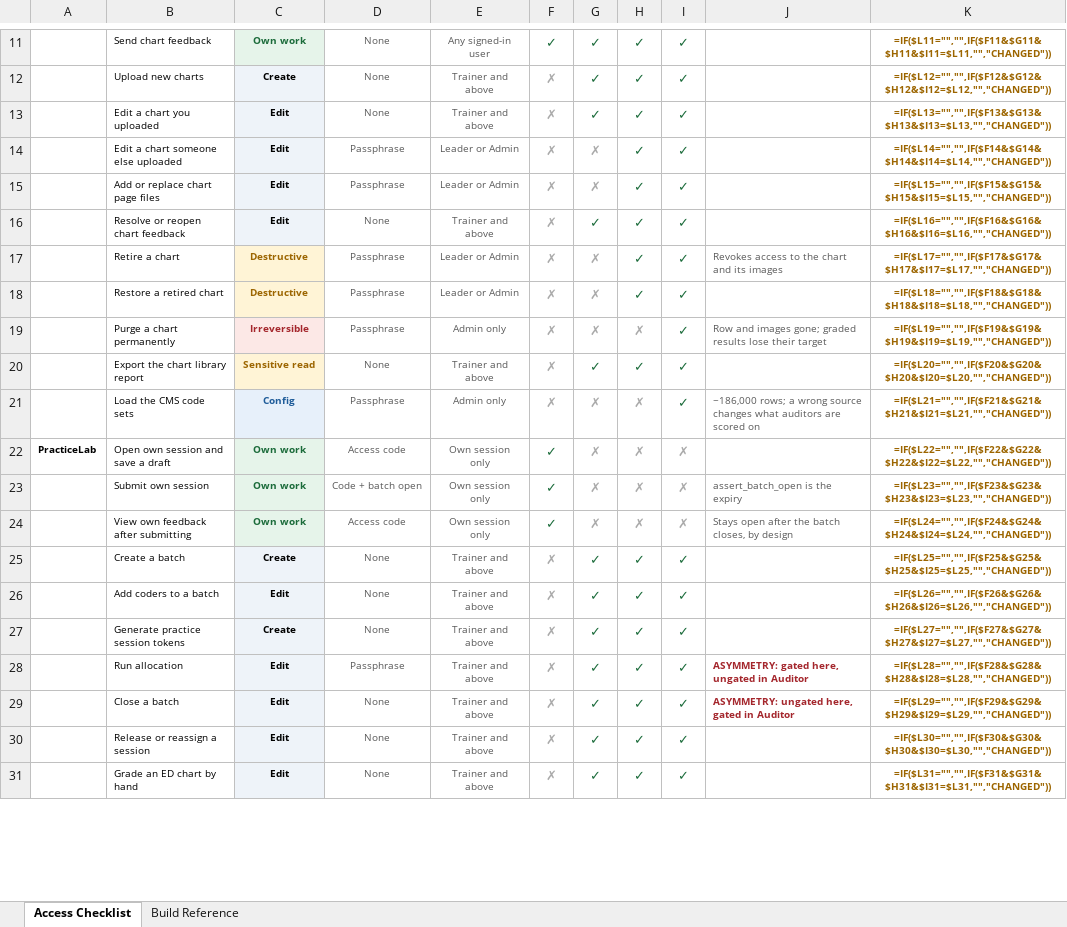
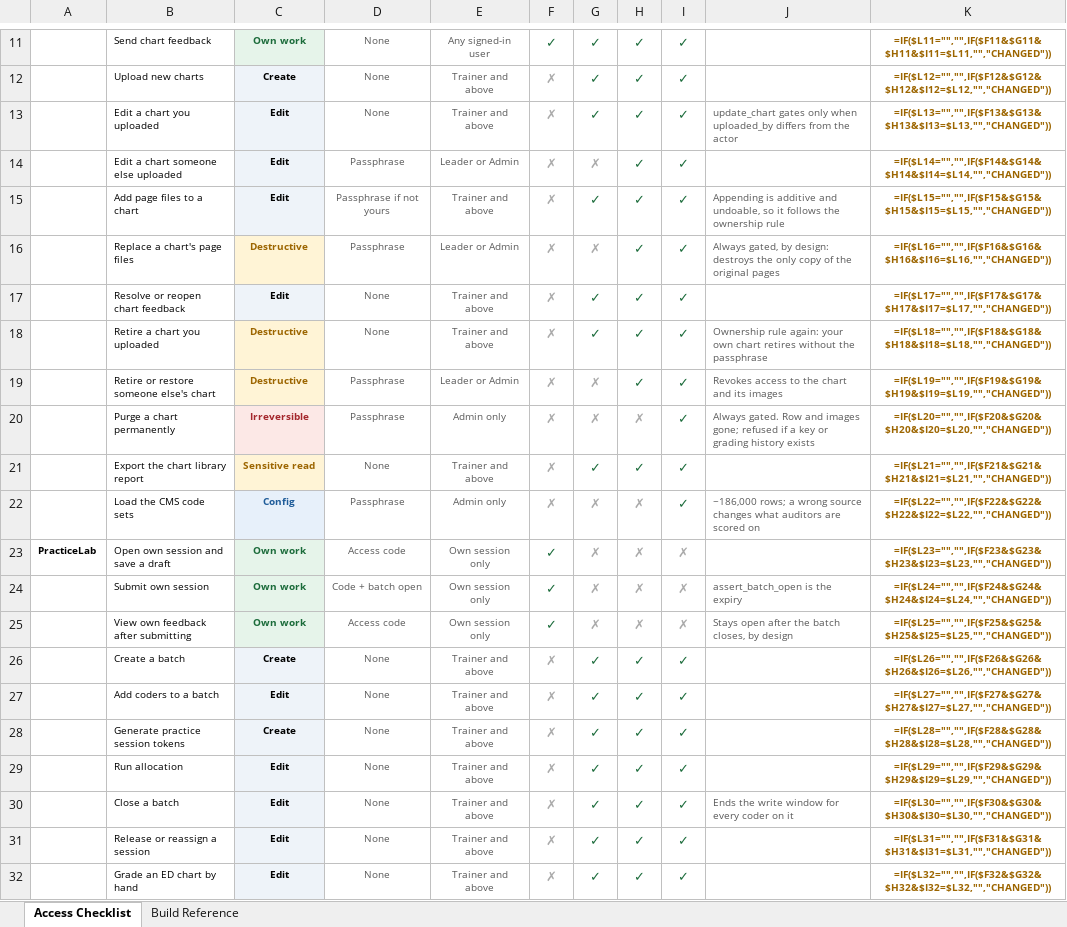
Before and after one commit to codingbuddy17-jpg/PracticeLab, an Excel workbook: docs/PracticeLab_Role_Access_Checklist.xlsx, sheet Access Checklist, drawn as a sheet; only a part is shown, gaps mark what is left out; values as stored, in another font and other column widths than the file's, no borders; formulas without a stored value are shown as written; conditional formats not drawn; removed rows and columns are numbered as before the commit, all else as after; the diff covers the shown part only; the diff names each change by its address in the sheet, - before the commit and + after, or states it on an @@ line.

```diff
--- a/docs/PracticeLab_Role_Access_Checklist.xlsx (sheet Access Checklist)
+++ b/docs/PracticeLab_Role_Access_Checklist.xlsx (sheet Access Checklist)
-J13: (empty)
+J13: update_chart gates only when uploaded_by differs from the actor
+row 15:  | Add page files to a chart | Edit | Passphrase if not yours | Trainer and above | ✗ | ✓ | ✓ | ✓ | Appending is additive and undoable, so it follows the ownership rule | =IF($L15="","",IF($F15&$G15&$H15&$I15=$L15,"","CHANGED"))
-B16: Add or replace chart page files
+B16: Replace a chart's page files
-C16: Edit
+C16: Destructive
@@ C16 fill: #EEF3F9 → #FFF4D6, text colour: black → #9C6500 @@
-J16: (empty)
+J16: Always gated, by design: destroys the only copy of the original pages
-K16: =IF($L15="","",IF($F15&$G15&$H15&$I15=$L15,"","CHANGED"))
+K16: =IF($L16="","",IF($F16&$G16&$H16&$I16=$L16,"","CHANGED"))
-K17: =IF($L16="","",IF($F16&$G16&$H16&$I16=$L16,"","CHANGED"))
+K17: =IF($L17="","",IF($F17&$G17&$H17&$I17=$L17,"","CHANGED"))
+row 18:  | Retire a chart you uploaded | Destructive | None | Trainer and above | ✗ | ✓ | ✓ | ✓ | Ownership rule again: your own chart retires without the passphrase | =IF($L18="","",IF($F18&$G18&$H18&$I18=$L18,"","CHANGED"))
-B19: Retire a chart
+B19: Retire or restore someone else's chart
-K19: =IF($L17="","",IF($F17&$G17&$H17&$I17=$L17,"","CHANGED"))
+K19: =IF($L19="","",IF($F19&$G19&$H19&$I19=$L19,"","CHANGED"))
-row 18:  | Restore a retired chart | Destructive | Passphrase | Leader or Admin | ✗ | ✗ | ✓ | ✓ |  | =IF($L18="","",IF($F18&$G18&$H18&$I18=$L18,"","CHANGED"))
-J20: Row and images gone; graded results lose their target
+J20: Always gated. Row and images gone; refused if a key or grading history exists
-K20: =IF($L19="","",IF($F19&$G19&$H19&$I19=$L19,"","CHANGED"))
+K20: =IF($L20="","",IF($F20&$G20&$H20&$I20=$L20,"","CHANGED"))
-K21: =IF($L20="","",IF($F20&$G20&$H20&$I20=$L20,"","CHANGED"))
+K21: =IF($L21="","",IF($F21&$G21&$H21&$I21=$L21,"","CHANGED"))
-K22: =IF($L21="","",IF($F21&$G21&$H21&$I21=$L21,"","CHANGED"))
+K22: =IF($L22="","",IF($F22&$G22&$H22&$I22=$L22,"","CHANGED"))
-K23: =IF($L22="","",IF($F22&$G22&$H22&$I22=$L22,"","CHANGED"))
+K23: =IF($L23="","",IF($F23&$G23&$H23&$I23=$L23,"","CHANGED"))
-K24: =IF($L23="","",IF($F23&$G23&$H23&$I23=$L23,"","CHANGED"))
+K24: =IF($L24="","",IF($F24&$G24&$H24&$I24=$L24,"","CHANGED"))
-K25: =IF($L24="","",IF($F24&$G24&$H24&$I24=$L24,"","CHANGED"))
+K25: =IF($L25="","",IF($F25&$G25&$H25&$I25=$L25,"","CHANGED"))
-K26: =IF($L25="","",IF($F25&$G25&$H25&$I25=$L25,"","CHANGED"))
+K26: =IF($L26="","",IF($F26&$G26&$H26&$I26=$L26,"","CHANGED"))
-K27: =IF($L26="","",IF($F26&$G26&$H26&$I26=$L26,"","CHANGED"))
+K27: =IF($L27="","",IF($F27&$G27&$H27&$I27=$L27,"","CHANGED"))
-K28: =IF($L27="","",IF($F27&$G27&$H27&$I27=$L27,"","CHANGED"))
+K28: =IF($L28="","",IF($F28&$G28&$H28&$I28=$L28,"","CHANGED"))
-D29: Passphrase
+D29: None
-J29: ASYMMETRY: gated here, ungated in Auditor
+J29: (empty)
-K29: =IF($L28="","",IF($F28&$G28&$H28&$I28=$L28,"","CHANGED"))
+K29: =IF($L29="","",IF($F29&$G29&$H29&$I29=$L29,"","CHANGED"))
-J30: ASYMMETRY: ungated here, gated in Auditor
+J30: Ends the write window for every coder on it
@@ J30 bold: on → off, text colour: #A4262C → #595959 @@
-K30: =IF($L29="","",IF($F29&$G29&$H29&$I29=$L29,"","CHANGED"))
+K30: =IF($L30="","",IF($F30&$G30&$H30&$I30=$L30,"","CHANGED"))
-K31: =IF($L30="","",IF($F30&$G30&$H30&$I30=$L30,"","CHANGED"))
+K31: =IF($L31="","",IF($F31&$G31&$H31&$I31=$L31,"","CHANGED"))
-K32: =IF($L31="","",IF($F31&$G31&$H31&$I31=$L31,"","CHANGED"))
+K32: =IF($L32="","",IF($F32&$G32&$H32&$I32=$L32,"","CHANGED"))
```
Also changed, not shown: 3 added rows, 80 edited cells and cell formats elsewhere in this sheet, sheet Build Reference, hidden cells, 2 other files.
